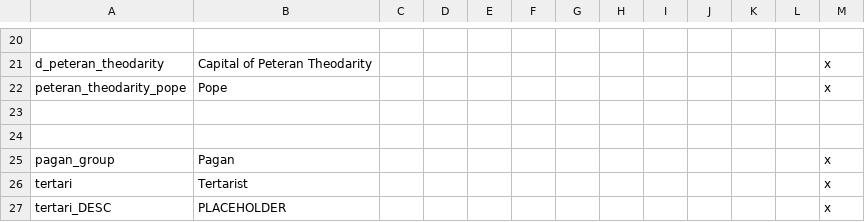
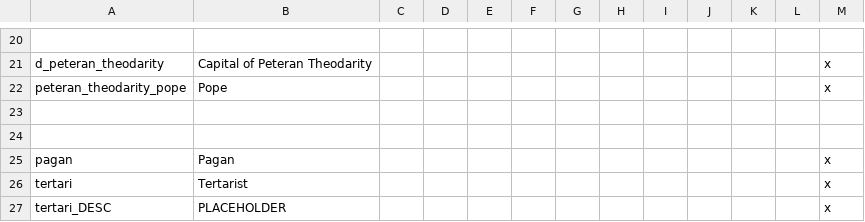
Before and after one commit to Ham212/Mytas, a CSV file: localisation/hm_theodarity_religion.csv, drawn as a sheet; only a part is shown, gaps mark what is left out.

```diff
--- a/localisation/hm_theodarity_religion.csv
+++ b/localisation/hm_theodarity_religion.csv
@@ -24,3 +24,3 @@ peteran_theodarity_pope;Pope;;;;;;;;;;;x
 
-pagan_group;Pagan;;;;;;;;;;;x
+pagan;Pagan;;;;;;;;;;;x
 tertari;Tertarist;;;;;;;;;;;x
```
Also changed, not shown: 7 other files.
